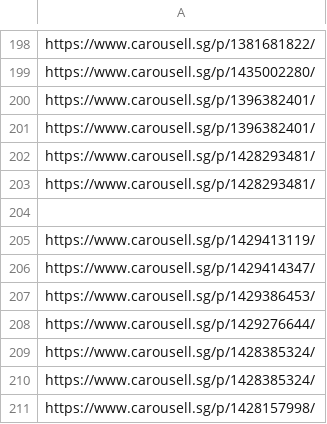
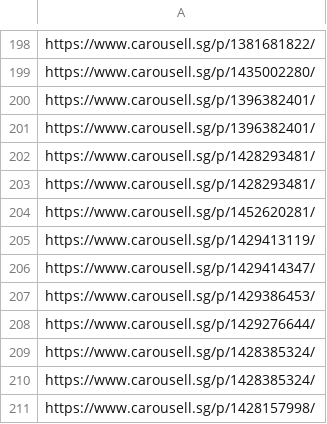
Before and after one commit to imbbloh/game-catalog, a TSV file: carousell-urls-digital-codes.tsv, drawn as a sheet; only a part is shown, gaps mark what is left out.

```diff
--- a/carousell-urls-digital-codes.tsv
+++ b/carousell-urls-digital-codes.tsv
@@ -203,3 +203,3 @@ https://www.carousell.sg/p/1428293481/
 https://www.carousell.sg/p/1428293481/
-
+https://www.carousell.sg/p/1452620281/
 https://www.carousell.sg/p/1429413119/
```
Also changed, not shown: carousell-unmatched-listings.csv, carousell-urls.csv, 1 other file.
